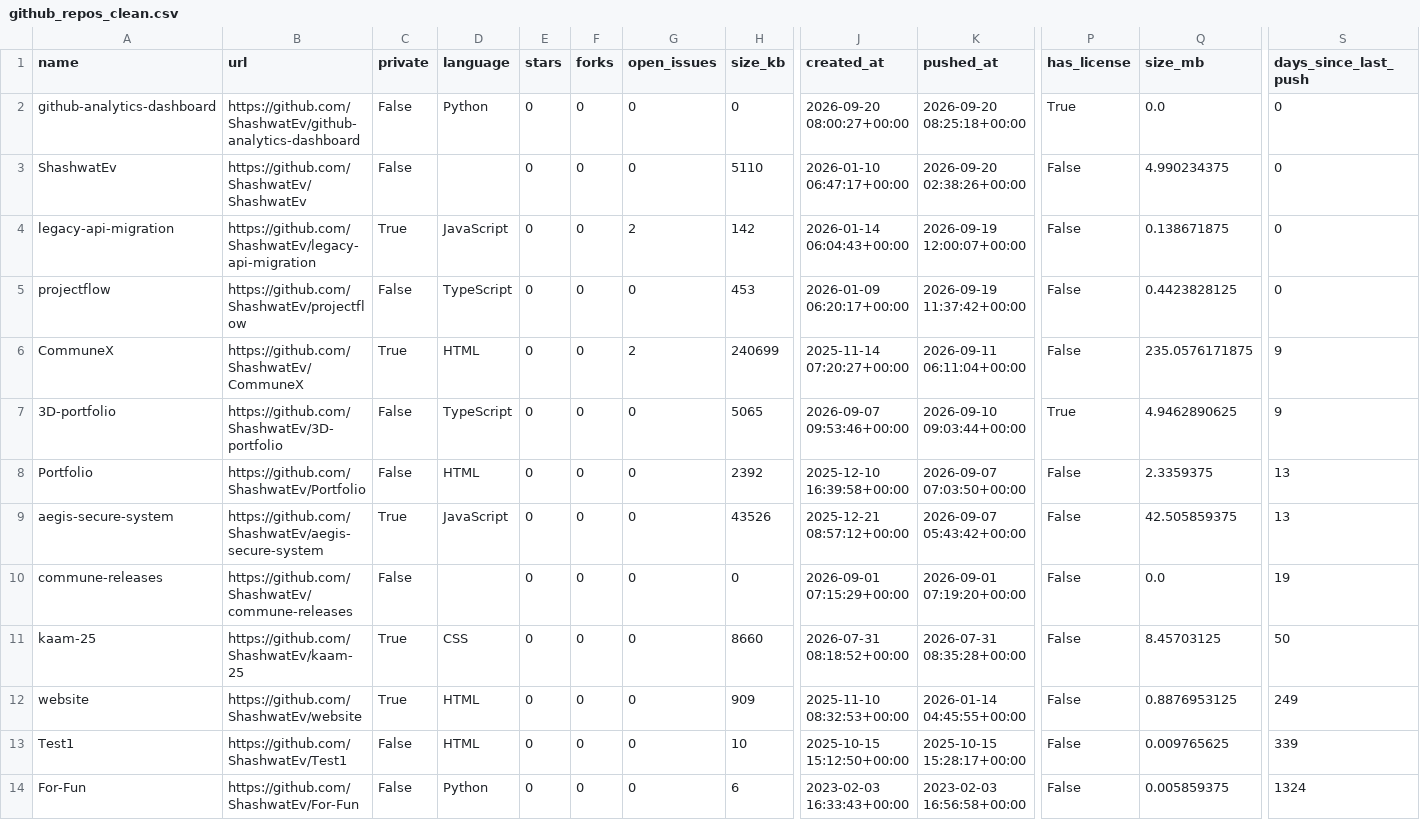
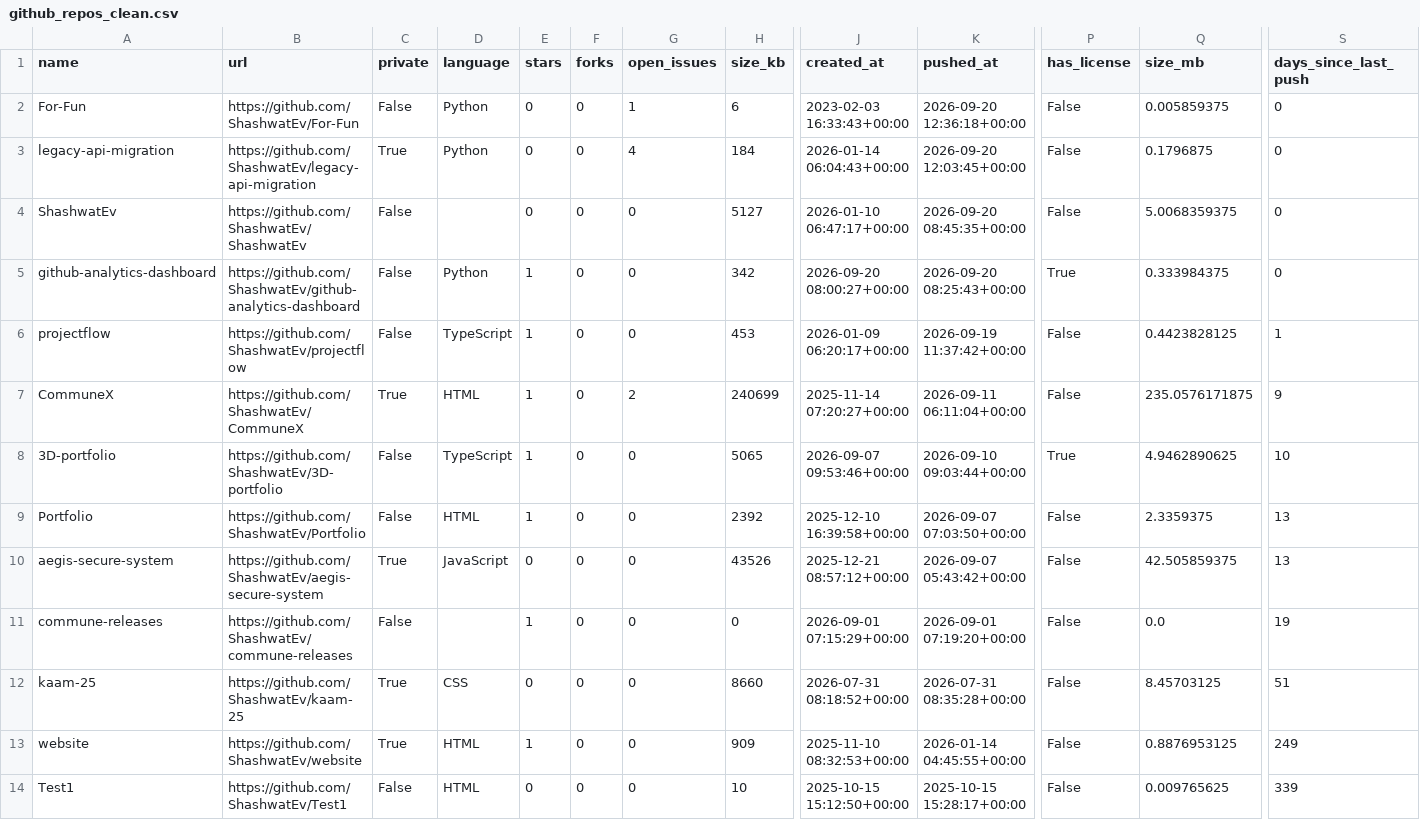
Before and after one commit to ShashwatEv/github-analytics-dashboard, a CSV file: data/github_repos_clean.csv, drawn as a sheet; only a part is shown, gaps mark what is left out; removed rows and columns are numbered as before the commit, all else as after; rows hold the shown columns only; the diff names each change by its address in the sheet, - before the commit and + after, or states it on an @@ line.

Commit message:
new data

```diff
--- a/data/github_repos_clean.csv
+++ b/data/github_repos_clean.csv
+row 2: For-Fun | https://github.com/ShashwatEv/For-Fun | False | Python | 0 | 0 | 1 | 6 | 2023-02-03 16:33:43+00:00 | 2026-09-20 12:36:18+00:00 | False | 0.005859375 | 0
-A3 (name): github-analytics-dashboard
+A3 (name): legacy-api-migration
-B3 (url): https://github.com/ShashwatEv/github-analytics-dashboard
+B3 (url): https://github.com/ShashwatEv/legacy-api-migration
-C3 (private): False
+C3 (private): True
-G3 (open_issues): 0
+G3 (open_issues): 4
-H3 (size_kb): 0
+H3 (size_kb): 184
-J3 (created_at): 2026-09-20 08:00:27+00:00
+J3 (created_at): 2026-01-14 06:04:43+00:00
-K3 (pushed_at): 2026-09-20 08:25:18+00:00
+K3 (pushed_at): 2026-09-20 12:03:45+00:00
-P3 (has_license): True
+P3 (has_license): False
-Q3 (size_mb): 0.0
+Q3 (size_mb): 0.1796875
-H4 (size_kb): 5110
+H4 (size_kb): 5127
-K4 (pushed_at): 2026-09-20 02:38:26+00:00
+K4 (pushed_at): 2026-09-20 08:45:35+00:00
-Q4 (size_mb): 4.990234375
+Q4 (size_mb): 5.0068359375
-A5 (name): legacy-api-migration
+A5 (name): github-analytics-dashboard
-B5 (url): https://github.com/ShashwatEv/legacy-api-migration
+B5 (url): https://github.com/ShashwatEv/github-analytics-dashboard
-C5 (private): True
+C5 (private): False
-D5 (language): JavaScript
+D5 (language): Python
-E5:E9 (stars): 0
+E5:E9 (stars): 1
-G5 (open_issues): 2
+G5 (open_issues): 0
-H5 (size_kb): 142
+H5 (size_kb): 342
-J5 (created_at): 2026-01-14 06:04:43+00:00
+J5 (created_at): 2026-09-20 08:00:27+00:00
-K5 (pushed_at): 2026-09-19 12:00:07+00:00
+K5 (pushed_at): 2026-09-20 08:25:43+00:00
-P5 (has_license): False
+P5 (has_license): True
-Q5 (size_mb): 0.138671875
+Q5 (size_mb): 0.333984375
-S6 (days_since_last_push): 0
+S6 (days_since_last_push): 1
-S8 (days_since_last_push): 9
+S8 (days_since_last_push): 10
-E11 (stars): 0
+E11 (stars): 1
-S12 (days_since_last_push): 50
+S12 (days_since_last_push): 51
-E13 (stars): 0
+E13 (stars): 1
-row 14: For-Fun | https://github.com/ShashwatEv/For-Fun | False | Python | 0 | 0 | 0 | 6 | 2023-02-03 16:33:43+00:00 | 2023-02-03 16:56:58+00:00 | False | 0.005859375 | 1324
```
Also changed, not shown: 1 other file.
